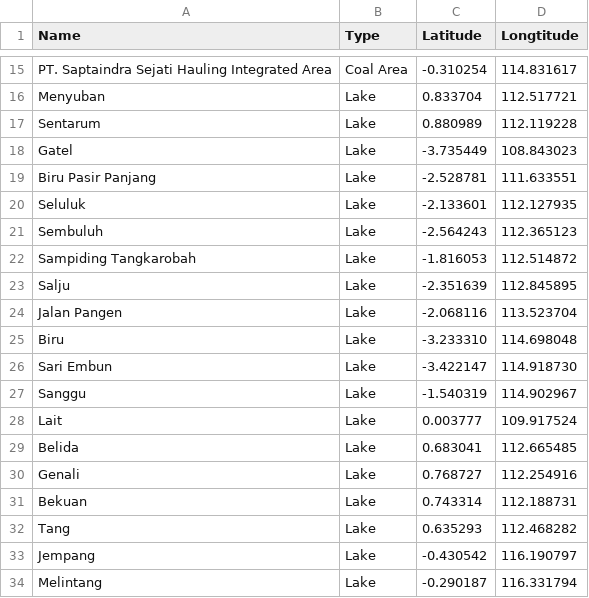
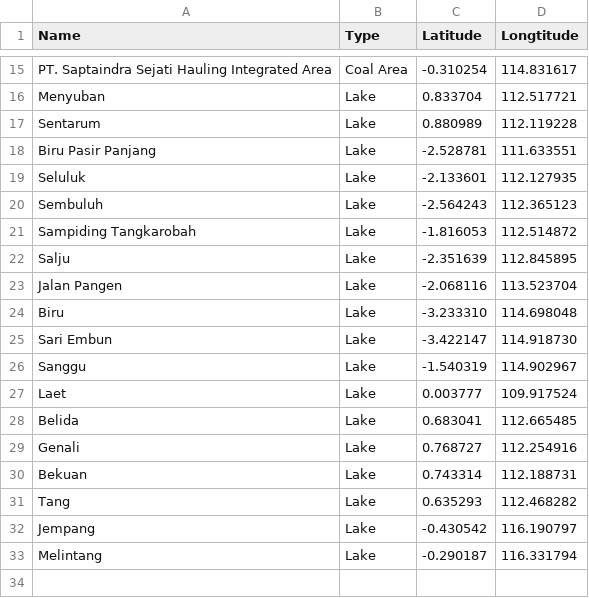
Before and after one commit to putrimegi/VegetationChangesApp, a CSV file: Database_Titik_Lokasi_Kalimantan.csv, drawn as a sheet; only a part is shown, gaps mark what is left out.

Commit message:
Update Database_Titik_Lokasi_Kalimantan.csv

```diff
--- a/Database_Titik_Lokasi_Kalimantan.csv
+++ b/Database_Titik_Lokasi_Kalimantan.csv
@@ -17,3 +17,2 @@ Menyuban,Lake,0.833704,112.517721
 Sentarum ,Lake,0.880989,112.119228
-Gatel,Lake,-3.735449,108.843023
 Biru Pasir Panjang,Lake,-2.528781,111.633551
@@ -27,3 +26,3 @@ Sari Embun,Lake,-3.422147,114.918730
 Sanggu,Lake,-1.540319,114.902967
-Lait,Lake,0.003777,109.917524
+Laet,Lake,0.003777,109.917524
 Belida,Lake,0.683041,112.665485
```
